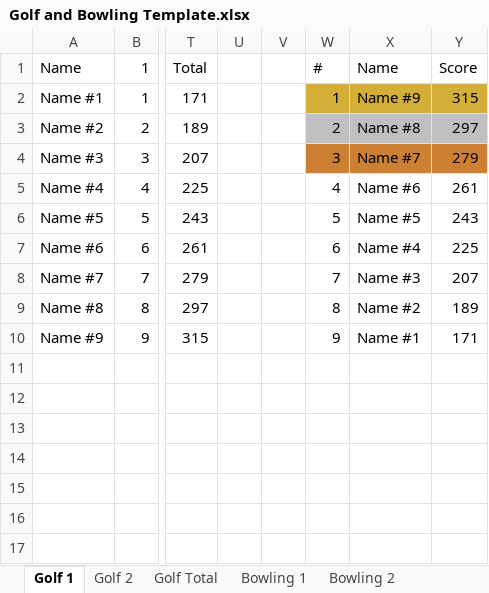
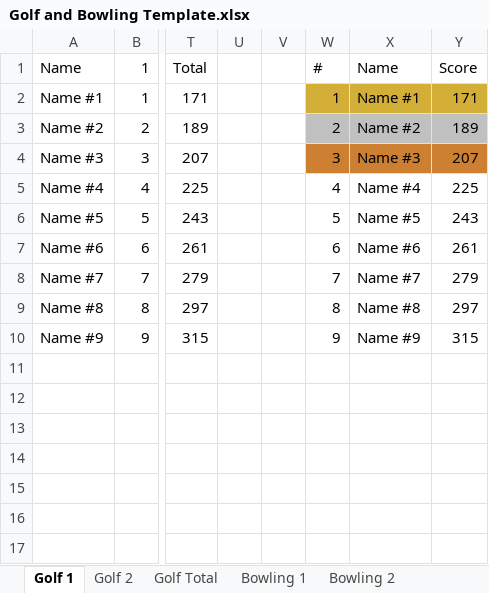
Before and after one commit to IamAwesomeGeorge/Golf-Bowling, an Excel workbook: Golf and Bowling Template.xlsx, sheet Golf 1, drawn as a sheet; only a part is shown, gaps mark what is left out; values as stored, in another font and other column widths than the file's, no borders; charts and pictures not drawn; the diff names each change by its address in the sheet, - before the commit and + after, or states it on an @@ line.

```diff
--- a/Golf and Bowling Template.xlsx (sheet Golf 1)
+++ b/Golf and Bowling Template.xlsx (sheet Golf 1)
-X2: Name #9
+X2: Name #1
-Y2: 315
+Y2: 171
-X3: Name #8
+X3: Name #2
-Y3: 297
+Y3: 189
-X4: Name #7
+X4: Name #3
-Y4: 279
+Y4: 207
-X5: Name #6
+X5: Name #4
-Y5: 261
+Y5: 225
-X7: Name #4
+X7: Name #6
-Y7: 225
+Y7: 261
-X8: Name #3
+X8: Name #7
-Y8: 207
+Y8: 279
-X9: Name #2
+X9: Name #8
-Y9: 189
+Y9: 297
-X10: Name #1
+X10: Name #9
-Y10: 171
+Y10: 315
```
Also changed, not shown: sheet Bowling 1, sheet Bowling 2, sheet Bowling Total, sheet Golf 2, sheet Golf Total, formulas that keep their value, charts or pictures.
